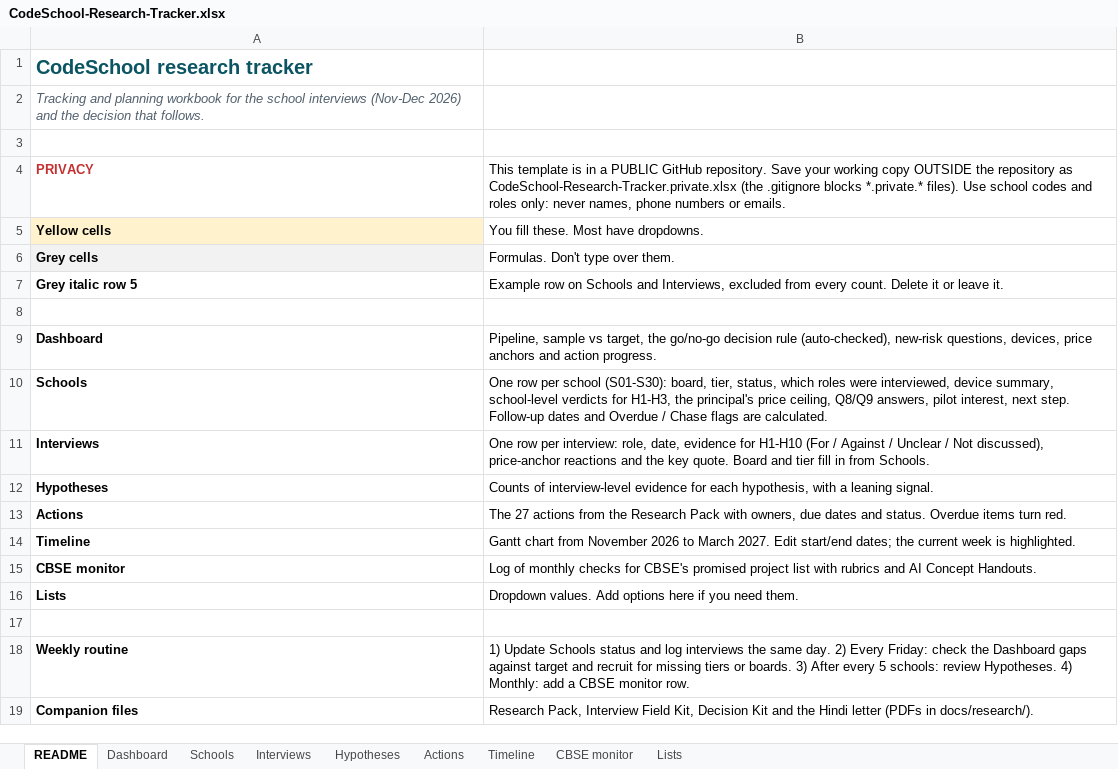
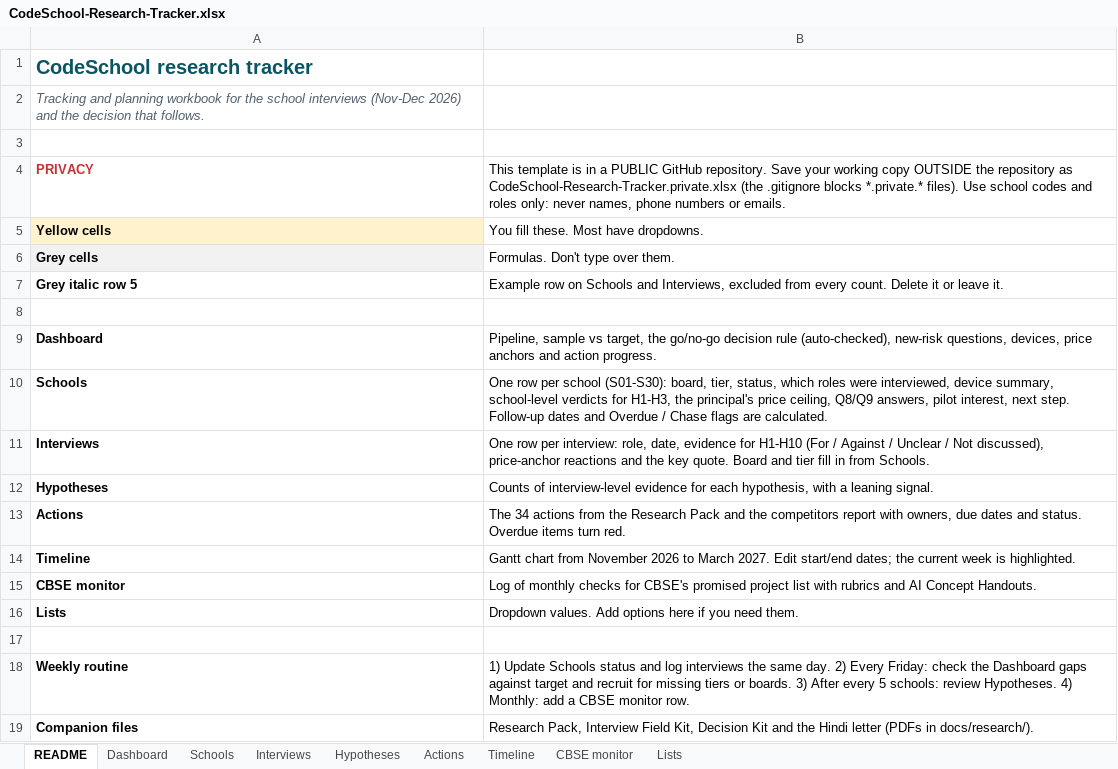
Before and after one commit to evolvian2026/CodeSchool, an Excel workbook: docs/research/CodeSchool-Research-Tracker.xlsx, sheet README, drawn as a sheet; values as stored, in another font and other column widths than the file's, no borders; the diff names each change by its address in the sheet, - before the commit and + after, or states it on an @@ line.

```diff
--- a/docs/research/CodeSchool-Research-Tracker.xlsx (sheet README)
+++ b/docs/research/CodeSchool-Research-Tracker.xlsx (sheet README)
-B13: The 27 actions from the Research Pack with owners,…
+B13: The 34 actions from the Research Pack and the competitors report with owners,…
```
Also changed, not shown: sheet Actions, sheet Dashboard, 7 other files.
